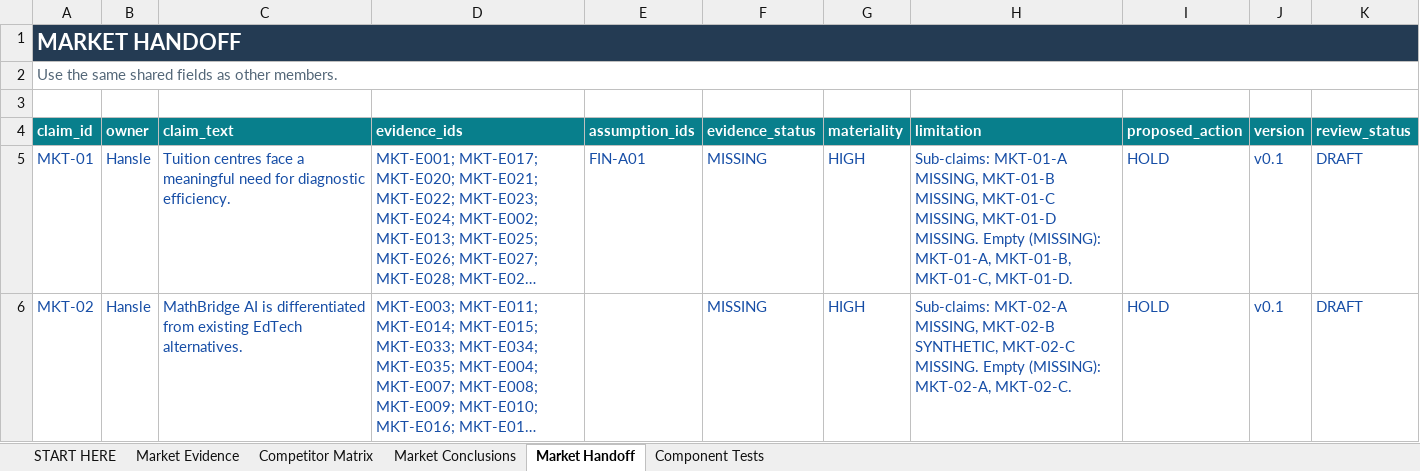
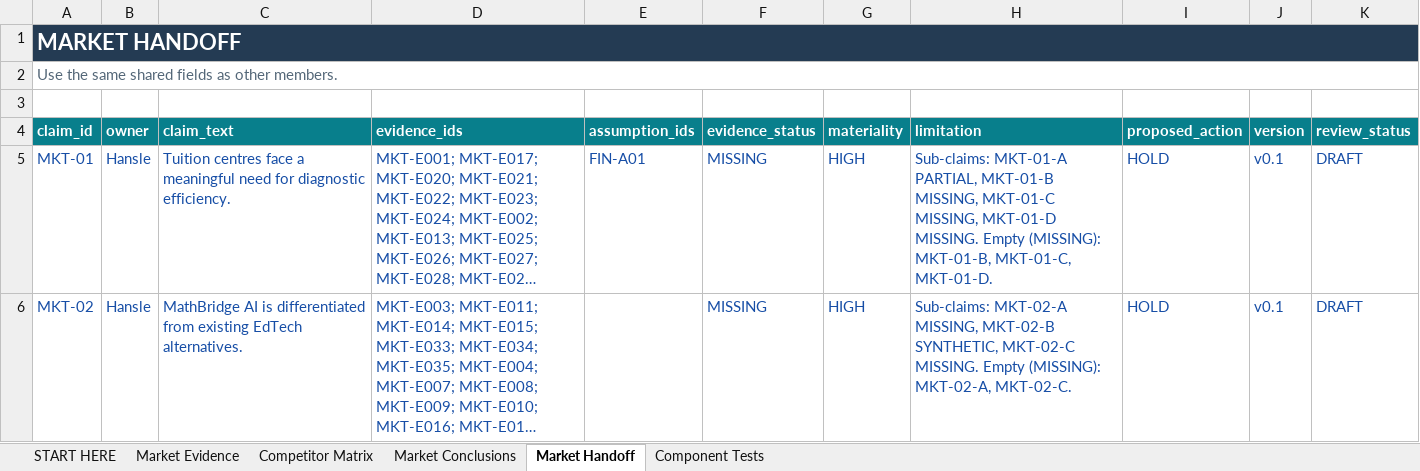
Before and after one commit to hanslelee/research-market-dump, an Excel workbook: market/out/01_Hansle_Market_Research.xlsx, sheet Market Handoff, drawn as a sheet; long unchanged cells end in …; values as stored, in another font and other column widths than the file's, no borders; the diff names each change by its address in the sheet, - before the commit and + after, or states it on an @@ line.

```diff
--- a/market/out/01_Hansle_Market_Research.xlsx (sheet Market Handoff)
+++ b/market/out/01_Hansle_Market_Research.xlsx (sheet Market Handoff)
-H5 (limitation): Sub-claims: MKT-01-A MISSING, MKT-01-B MISSING, MKT-01-C MISSING, MKT-01-D MISSING. Empty (MISSING): MKT-01-A, MKT-01-B, MKT-01-C,…
+H5 (limitation): Sub-claims: MKT-01-A PARTIAL, MKT-01-B MISSING, MKT-01-C MISSING, MKT-01-D MISSING. Empty (MISSING): MKT-01-B, MKT-01-C,…
```
Also changed, not shown: sheet Market Conclusions, sheet Market Evidence, 5 other files.
